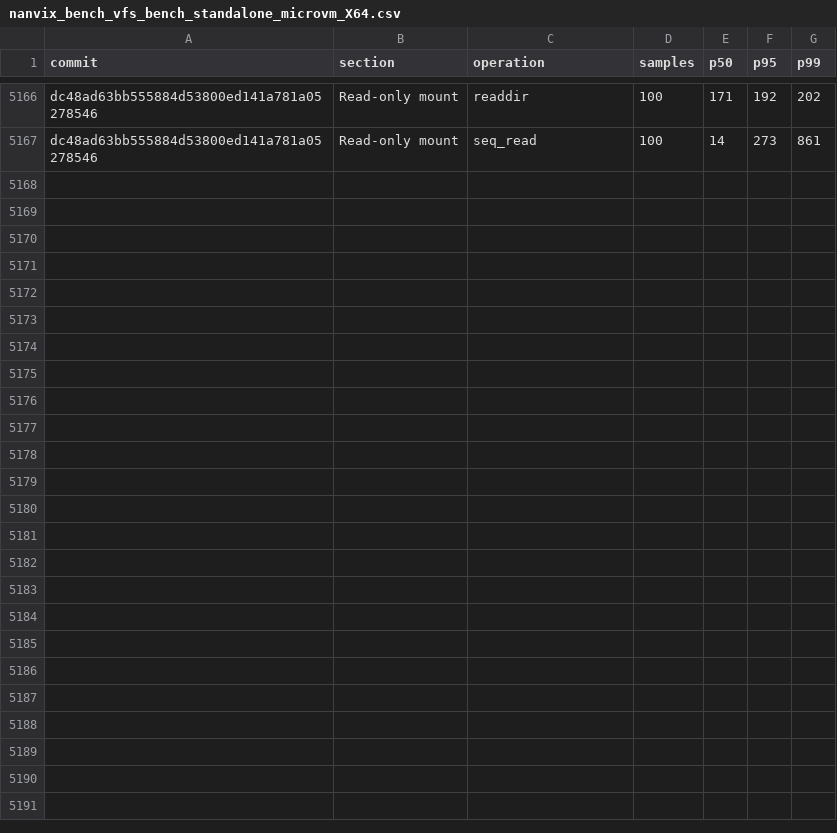
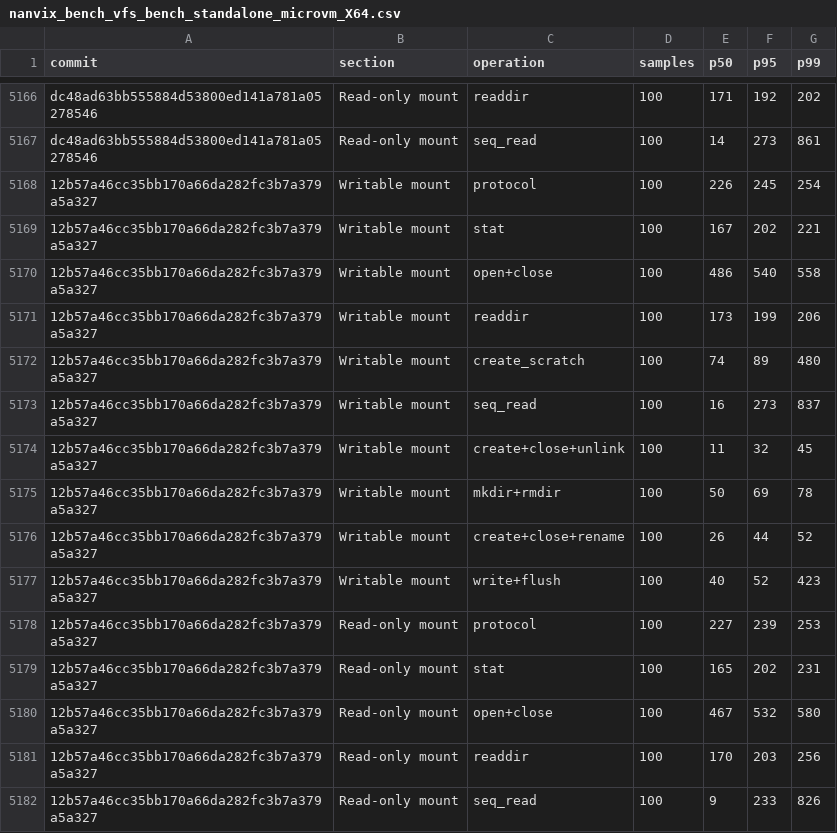
Before and after one commit to nanvix/nanvix, a CSV file: www/bench/data/linux-baremetal/nanvix_bench_vfs_bench_standalone_microvm_X64.csv, drawn as a sheet; only a part is shown, gaps mark what is left out; the diff names each change by its address in the sheet, - before the commit and + after, or states it on an @@ line.

```diff
--- a/www/bench/data/linux-baremetal/nanvix_bench_vfs_bench_standalone_microvm_X64.csv
+++ b/www/bench/data/linux-baremetal/nanvix_bench_vfs_bench_standalone_microvm_X64.csv
+row 5168: 12b57a46cc35bb170a66da282fc3b7a379a5a327 | Writable mount | protocol | 100 | 226 | 245 | 254
+row 5169: 12b57a46cc35bb170a66da282fc3b7a379a5a327 | Writable mount | stat | 100 | 167 | 202 | 221
+row 5170: 12b57a46cc35bb170a66da282fc3b7a379a5a327 | Writable mount | open+close | 100 | 486 | 540 | 558
+row 5171: 12b57a46cc35bb170a66da282fc3b7a379a5a327 | Writable mount | readdir | 100 | 173 | 199 | 206
+row 5172: 12b57a46cc35bb170a66da282fc3b7a379a5a327 | Writable mount | create_scratch | 100 | 74 | 89 | 480
+row 5173: 12b57a46cc35bb170a66da282fc3b7a379a5a327 | Writable mount | seq_read | 100 | 16 | 273 | 837
+row 5174: 12b57a46cc35bb170a66da282fc3b7a379a5a327 | Writable mount | create+close+unlink | 100 | 11 | 32 | 45
+row 5175: 12b57a46cc35bb170a66da282fc3b7a379a5a327 | Writable mount | mkdir+rmdir | 100 | 50 | 69 | 78
+row 5176: 12b57a46cc35bb170a66da282fc3b7a379a5a327 | Writable mount | create+close+rename | 100 | 26 | 44 | 52
+row 5177: 12b57a46cc35bb170a66da282fc3b7a379a5a327 | Writable mount | write+flush | 100 | 40 | 52 | 423
+row 5178: 12b57a46cc35bb170a66da282fc3b7a379a5a327 | Read-only mount | protocol | 100 | 227 | 239 | 253
+row 5179: 12b57a46cc35bb170a66da282fc3b7a379a5a327 | Read-only mount | stat | 100 | 165 | 202 | 231
+row 5180: 12b57a46cc35bb170a66da282fc3b7a379a5a327 | Read-only mount | open+close | 100 | 467 | 532 | 580
+row 5181: 12b57a46cc35bb170a66da282fc3b7a379a5a327 | Read-only mount | readdir | 100 | 170 | 203 | 256
+row 5182: 12b57a46cc35bb170a66da282fc3b7a379a5a327 | Read-only mount | seq_read | 100 | 9 | 233 | 826
```
Also changed, not shown: www/bench/data/linux-baremetal/nanvix_bench_snapshot_restore_standalone_microvm_X64.csv, www/bench/data/linux-baremetal/nanvix_bench_syscall_bench_standalone_microvm_X64.csv, 6 other files.
